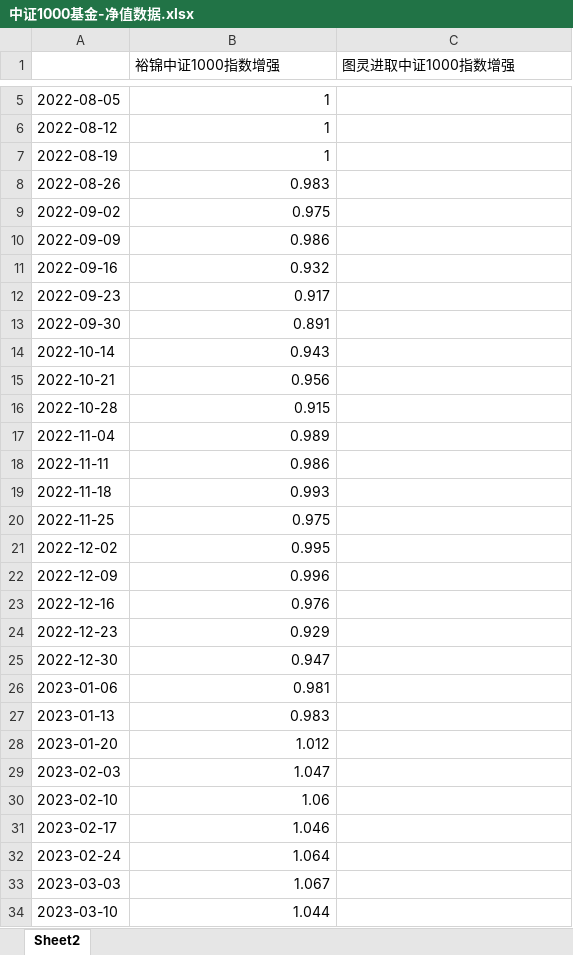
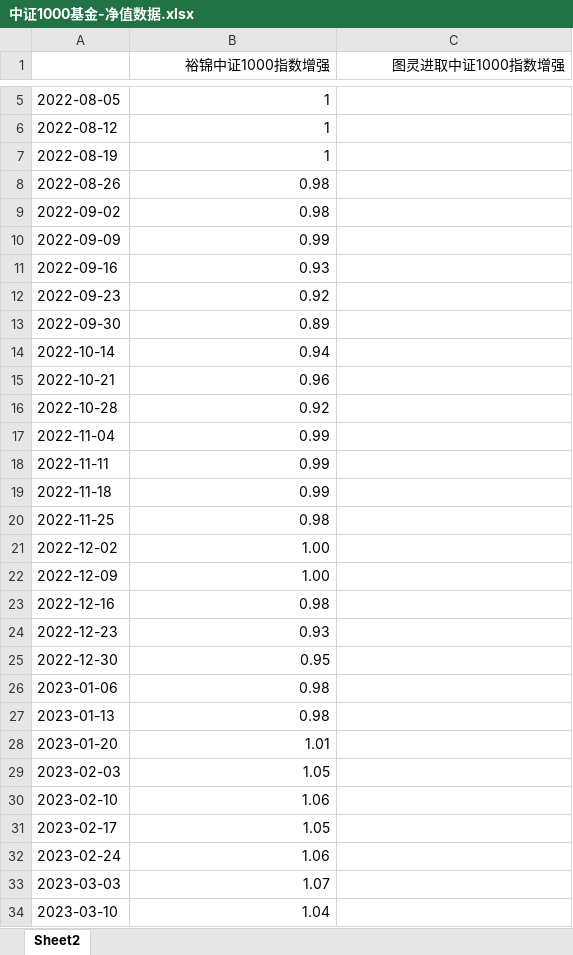
Before and after one commit to kefengpl/fund-report-generator, an Excel workbook: data/中证1000基金-净值数据.xlsx, sheet Sheet2, drawn as a sheet; only a part is shown, gaps mark what is left out; values as stored, in another font and other column widths than the file's, no borders; the diff covers the shown part only; the diff names each change by its address in the sheet, - before the commit and + after, or states it on an @@ line.

```diff
--- a/data/中证1000基金-净值数据.xlsx (sheet Sheet2)
+++ b/data/中证1000基金-净值数据.xlsx (sheet Sheet2)
-B1:C1 alignment: left
+B1:C1 alignment: right
-B8 (裕锦中证1000指数增强): 0.983
+B8 (裕锦中证1000指数增强): 0.98
-B9 (裕锦中证1000指数增强): 0.975
+B9 (裕锦中证1000指数增强): 0.98
-B10 (裕锦中证1000指数增强): 0.986
+B10 (裕锦中证1000指数增强): 0.99
-B11 (裕锦中证1000指数增强): 0.932
+B11 (裕锦中证1000指数增强): 0.93
-B12 (裕锦中证1000指数增强): 0.917
+B12 (裕锦中证1000指数增强): 0.92
-B13 (裕锦中证1000指数增强): 0.891
+B13 (裕锦中证1000指数增强): 0.89
-B14 (裕锦中证1000指数增强): 0.943
+B14 (裕锦中证1000指数增强): 0.94
-B15 (裕锦中证1000指数增强): 0.956
+B15 (裕锦中证1000指数增强): 0.96
-B16 (裕锦中证1000指数增强): 0.915
+B16 (裕锦中证1000指数增强): 0.92
-B17 (裕锦中证1000指数增强): 0.989
+B17 (裕锦中证1000指数增强): 0.99
-B18 (裕锦中证1000指数增强): 0.986
+B18 (裕锦中证1000指数增强): 0.99
-B19 (裕锦中证1000指数增强): 0.993
+B19 (裕锦中证1000指数增强): 0.99
-B20 (裕锦中证1000指数增强): 0.975
+B20 (裕锦中证1000指数增强): 0.98
-B21 (裕锦中证1000指数增强): 0.995
+B21 (裕锦中证1000指数增强): 1.00
-B22 (裕锦中证1000指数增强): 0.996
+B22 (裕锦中证1000指数增强): 1.00
-B23 (裕锦中证1000指数增强): 0.976
+B23 (裕锦中证1000指数增强): 0.98
-B24 (裕锦中证1000指数增强): 0.929
+B24 (裕锦中证1000指数增强): 0.93
-B25 (裕锦中证1000指数增强): 0.947
+B25 (裕锦中证1000指数增强): 0.95
-B26 (裕锦中证1000指数增强): 0.981
+B26 (裕锦中证1000指数增强): 0.98
-B27 (裕锦中证1000指数增强): 0.983
+B27 (裕锦中证1000指数增强): 0.98
-B28 (裕锦中证1000指数增强): 1.012
+B28 (裕锦中证1000指数增强): 1.01
-B29 (裕锦中证1000指数增强): 1.047
+B29 (裕锦中证1000指数增强): 1.05
-B31 (裕锦中证1000指数增强): 1.046
+B31 (裕锦中证1000指数增强): 1.05
-B32 (裕锦中证1000指数增强): 1.064
+B32 (裕锦中证1000指数增强): 1.06
-B33 (裕锦中证1000指数增强): 1.067
+B33 (裕锦中证1000指数增强): 1.07
-B34 (裕锦中证1000指数增强): 1.044
+B34 (裕锦中证1000指数增强): 1.04
```
Also changed, not shown: 64 edited cells elsewhere in this sheet, 7 other files.
